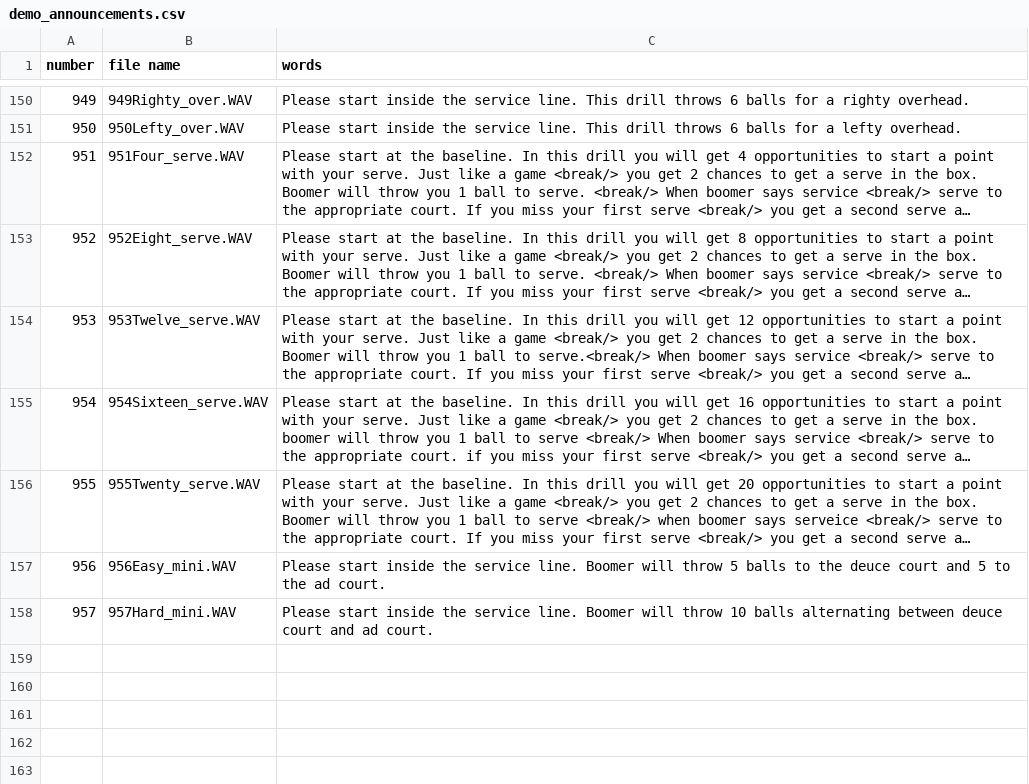
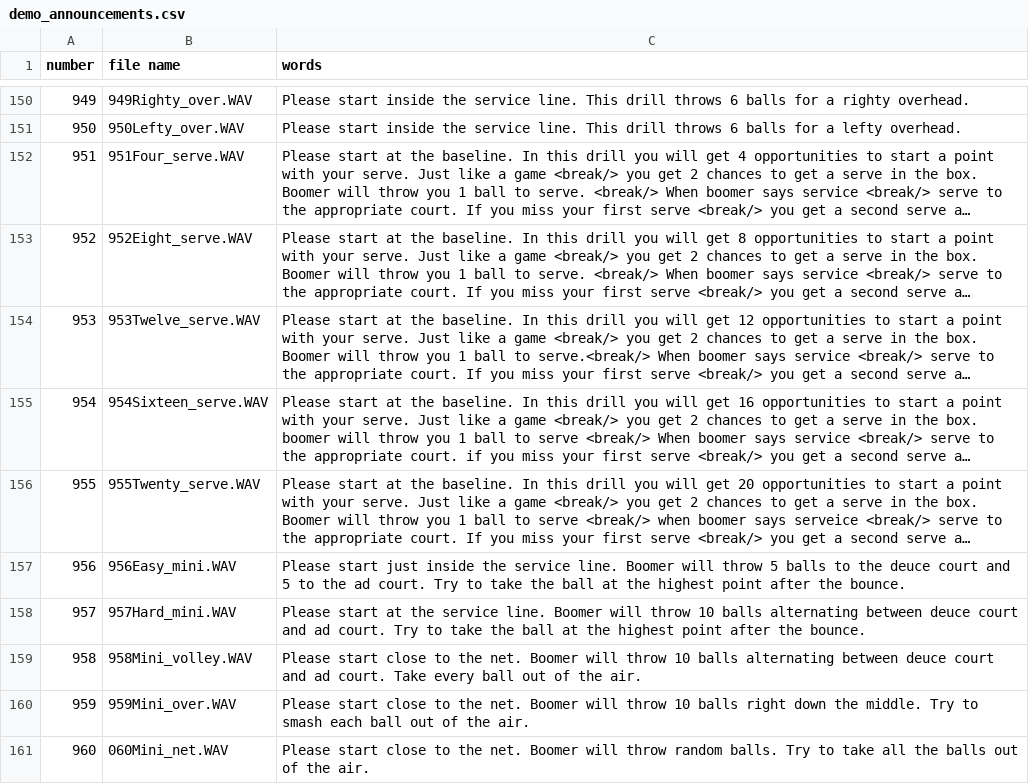
Before and after one commit to davidcjordan/tts_polly, a CSV file: demo_announcements.csv, drawn as a sheet; only a part is shown, gaps mark what is left out; long unchanged cells end in …; the diff names each change by its address in the sheet, - before the commit and + after, or states it on an @@ line.

Commit message:
mini audio

```diff
--- a/demo_announcements.csv
+++ b/demo_announcements.csv
-C157 (words): Please start inside the service line. Boomer will throw 5 balls to the deuce court and 5 to the ad court.
+C157 (words): Please start just inside the service line. Boomer will throw 5 balls to the deuce court and 5 to the ad court. Try to take the ball at the highest point after the bounce.
-C158 (words): Please start inside the service line. Boomer will throw 10 balls alternating between deuce court and ad court.
+C158 (words): Please start at the service line. Boomer will throw 10 balls alternating between deuce court and ad court. Try to take the ball at the highest point after the bounce.
+row 159: 958 | 958Mini_volley.WAV | Please start close to the net. Boomer will throw 10 balls alternating between deuce court and ad court. Take every ball out of the air.
+row 160: 959 | 959Mini_over.WAV | Please start close to the net. Boomer will throw 10 balls right down the middle. Try to smash each ball out of the air.
+row 161: 960 | 060Mini_net.WAV | Please start close to the net. Boomer will throw random balls. Try to take all the balls out of the air.
```
